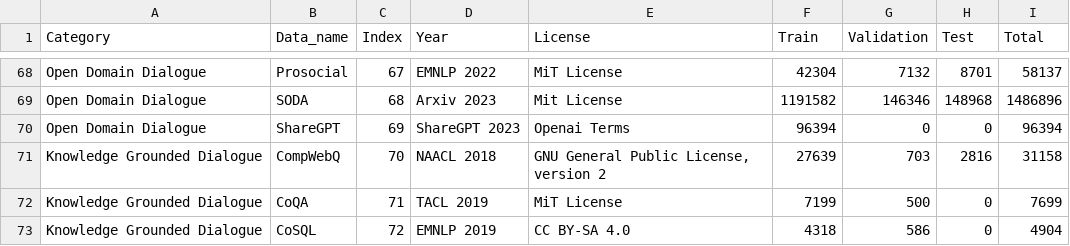
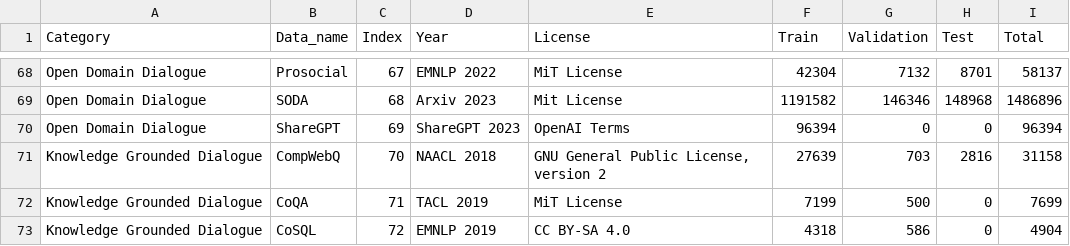
Before and after one commit to salesforce/DialogStudio, a CSV file: Dataset_Stats.csv, drawn as a sheet; only a part is shown, gaps mark what is left out.

```diff
--- a/Dataset_Stats.csv
+++ b/Dataset_Stats.csv
@@ -69,3 +69,3 @@ Open Domain Dialogue,Prosocial,67,EMNLP 2022,MiT License,42304,7132,8701,58137
 Open Domain Dialogue,SODA,68,Arxiv 2023,Mit License,1191582,146346,148968,1486896
-Open Domain Dialogue,ShareGPT,69,ShareGPT 2023,Openai Terms,96394,0,0,96394
+Open Domain Dialogue,ShareGPT,69,ShareGPT 2023,OpenAI Terms,96394,0,0,96394
 Knowledge Grounded Dialogue,CompWebQ,70,NAACL 2018,"GNU General Public License, version 2",27639,703,2816,31158
```
Also changed, not shown: 1 other file.
